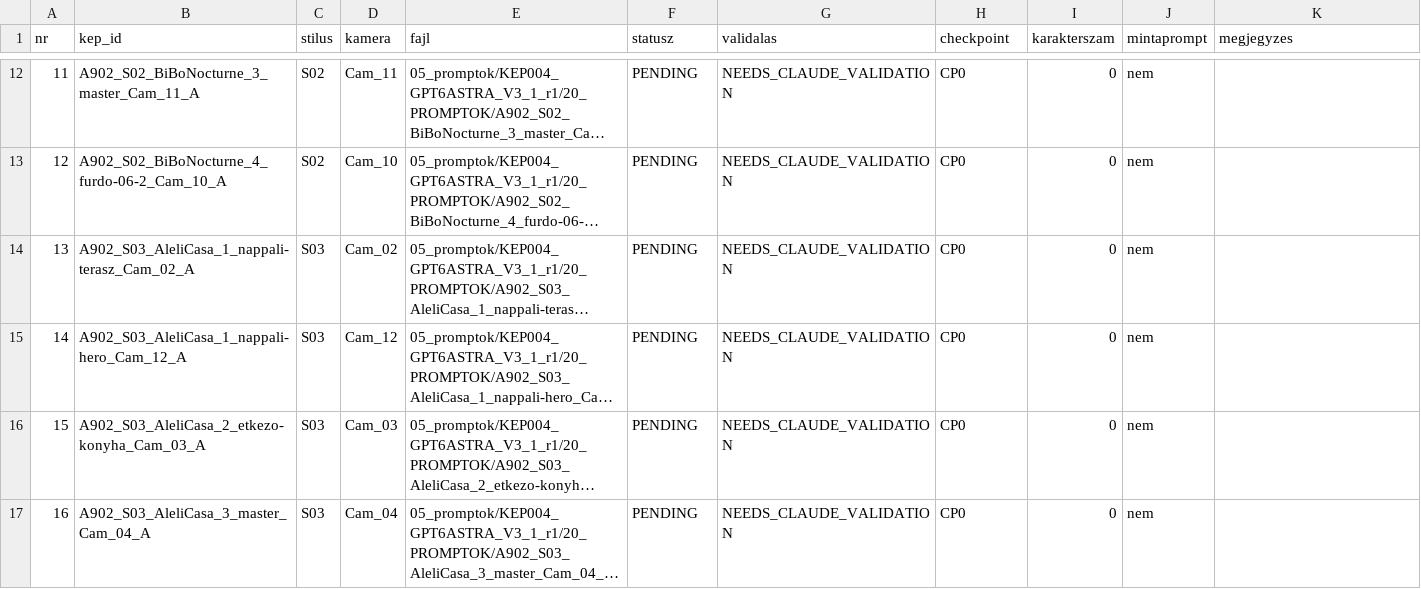
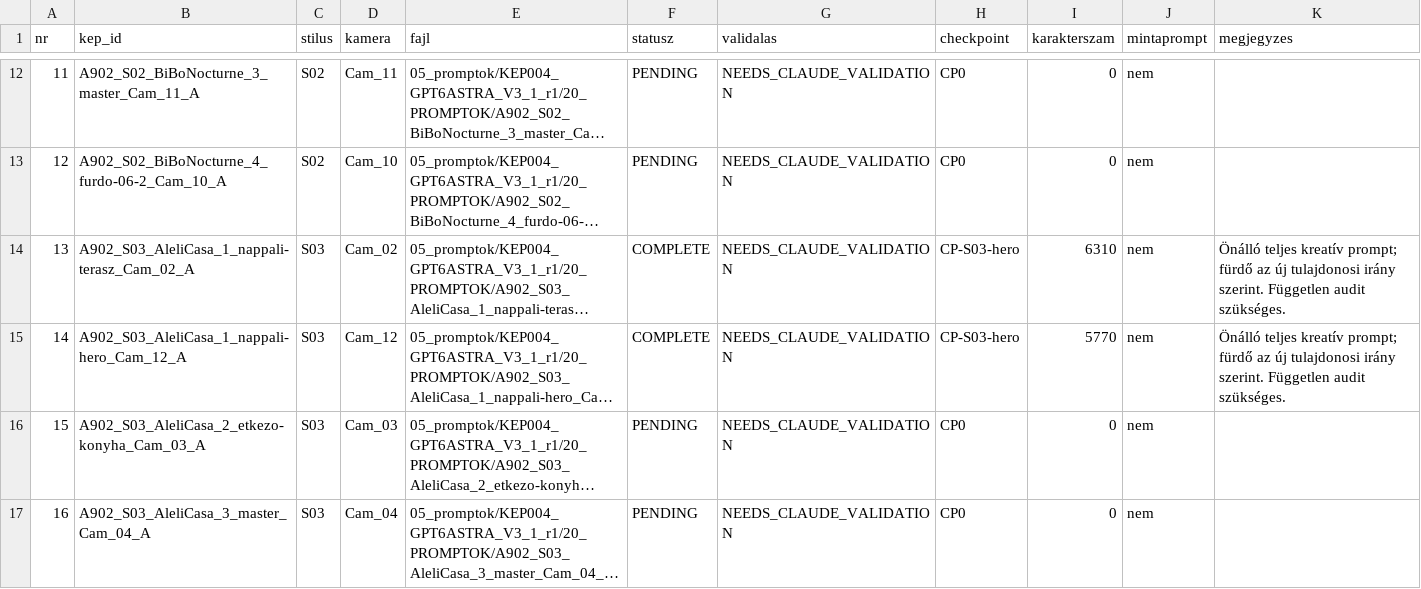
Before and after one commit to peterkapusi88-hub/wsg-berendezes, a CSV file: 05_promptok/KEP004_GPT6ASTRA_V3_1_r1/01_MANIFEST_66.csv, drawn as a sheet; only a part is shown, gaps mark what is left out; long unchanged cells end in …; the diff names each change by its address in the sheet, - before the commit and + after, or states it on an @@ line.

Commit message:
CP-S03-hero – ket teljes nappali prompt

```diff
--- a/05_promptok/KEP004_GPT6ASTRA_V3_1_r1/01_MANIFEST_66.csv
+++ b/05_promptok/KEP004_GPT6ASTRA_V3_1_r1/01_MANIFEST_66.csv
-F14:F15 (statusz): PENDING
+F14:F15 (statusz): COMPLETE
-H14:H15 (checkpoint): CP0
+H14:H15 (checkpoint): CP-S03-hero
-I14 (karakterszam): 0
+I14 (karakterszam): 6310
-K14:K15 (megjegyzes): (empty)
+K14:K15 (megjegyzes): Önálló teljes kreatív prompt; fürdő az új tulajdonosi irány szerint. Független audit szükséges.
-I15 (karakterszam): 0
+I15 (karakterszam): 5770
```
Also changed, not shown: 3 other files.
